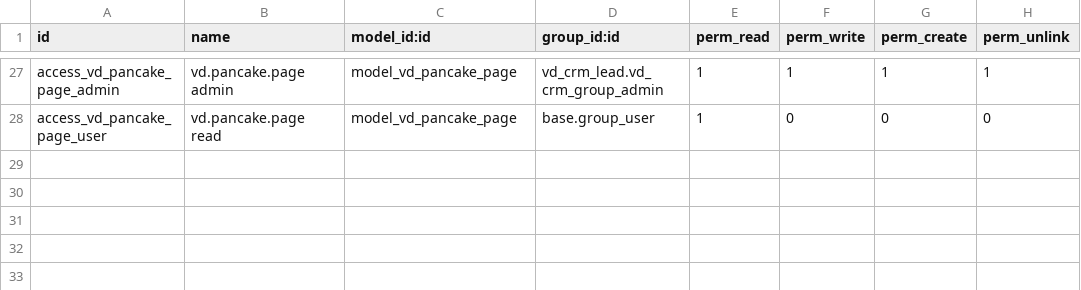
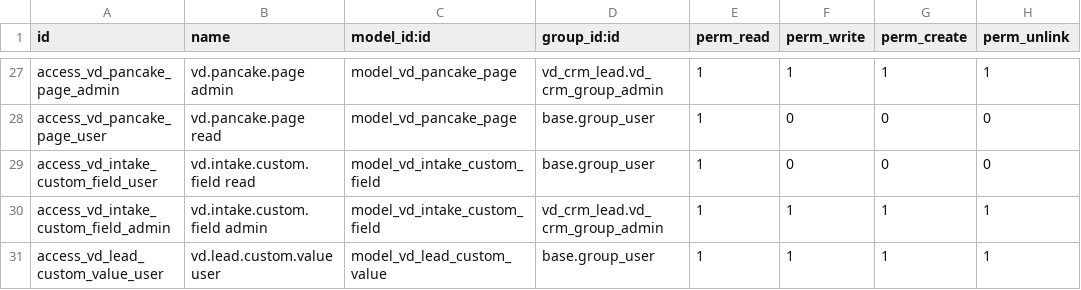
Before and after one commit to Vinaduy/vinaduy-addons-crm, a CSV file: vd_crm_lead/security/ir.model.access.csv, drawn as a sheet; only a part is shown, gaps mark what is left out; the diff names each change by its address in the sheet, - before the commit and + after, or states it on an @@ line.

Commit message:
Custom intake fields: admin tự thêm trường (mong muốn, etc.) hiện cho mọi lead trong phiếu khai thác

```diff
--- a/vd_crm_lead/security/ir.model.access.csv
+++ b/vd_crm_lead/security/ir.model.access.csv
+row 29: access_vd_intake_custom_field_user | vd.intake.custom.field read | model_vd_intake_custom_field | base.group_user | 1 | 0 | 0 | 0
+row 30: access_vd_intake_custom_field_admin | vd.intake.custom.field admin | model_vd_intake_custom_field | vd_crm_lead.vd_crm_group_admin | 1 | 1 | 1 | 1
+row 31: access_vd_lead_custom_value_user | vd.lead.custom.value user | model_vd_lead_custom_value | base.group_user | 1 | 1 | 1 | 1
```
Also changed, not shown: 6 other files.
